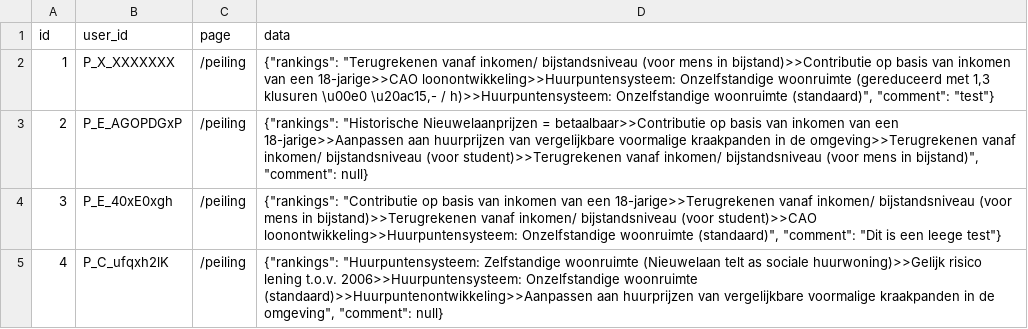
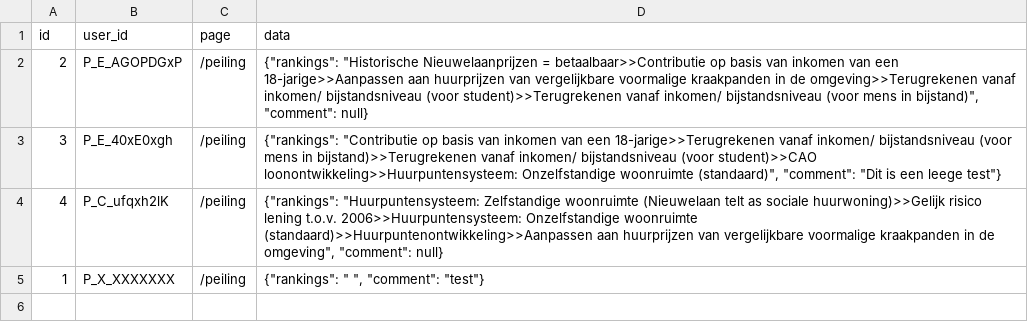
Before and after one commit to JuliusSchlumberger/votingPlatform, a CSV file: peiling_responses.csv, drawn as a sheet.

Commit message:
Add peiling responses CSV

```diff
--- a/peiling_responses.csv
+++ b/peiling_responses.csv
@@ -1,3 +1,2 @@
 id,user_id,page,data
-1,P_X_XXXXXXX,/peiling,"{""rankings"": ""Terugrekenen vanaf inkomen/ bijstandsniveau (voor mens in bijstand)>>Contributie op basis van inkomen van een 18-jarige>>CAO loonontwikkeling>>Huurpuntensysteem: Onzelfstandige woonruimte (gereduceerd met 1,3 klusuren \u00e0 \u20ac15,- / h)>>Huurpuntensysteem: Onzelfstandige woonruimte (standaard)"", ""comment"": ""test""}"
 2,P_E_AGOPDGxP,/peiling,"{""rankings"": ""Historische Nieuwelaanprijzen = betaalbaar>>Contributie op basis van inkomen van een 18-jarige>>Aanpassen aan huurprijzen van vergelijkbare voormalige kraakpanden in de omgeving>>Terugrekenen vanaf inkomen/ bijstandsniveau (voor student)>>Terugrekenen vanaf inkomen/ bijstandsniveau (voor mens in bijstand)"", ""comment"": null}"
@@ -5 +4,2 @@ id,user_id,page,data
 4,P_C_ufqxh2lK,/peiling,"{""rankings"": ""Huurpuntensysteem: Zelfstandige woonruimte (Nieuwelaan telt as sociale huurwoning)>>Gelijk risico lening t.o.v. 2006>>Huurpuntensysteem: Onzelfstandige woonruimte (standaard)>>Huurpuntenontwikkeling>>Aanpassen aan huurprijzen van vergelijkbare voormalige kraakpanden in de omgeving"", ""comment"": null}"
+1,P_X_XXXXXXX,/peiling,"{""rankings"": "" "", ""comment"": ""test""}"
```
